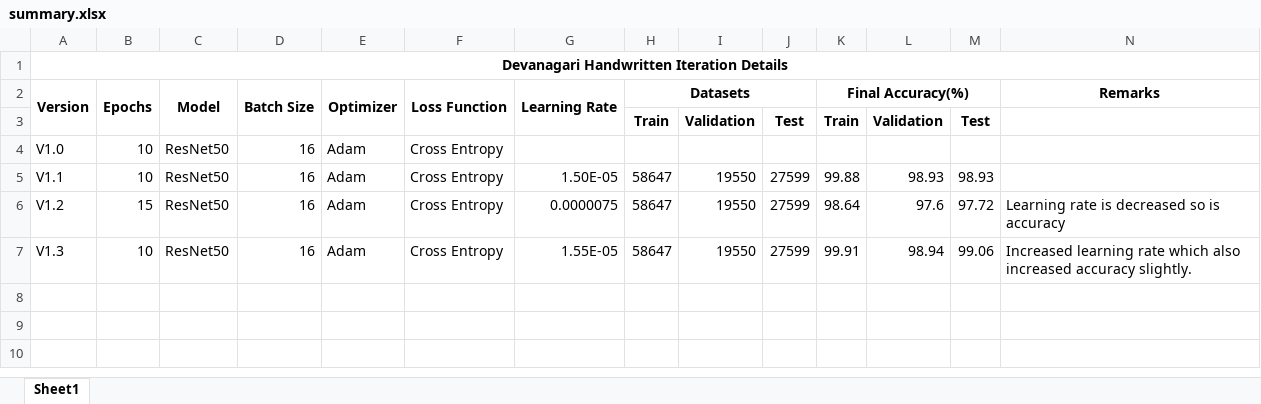
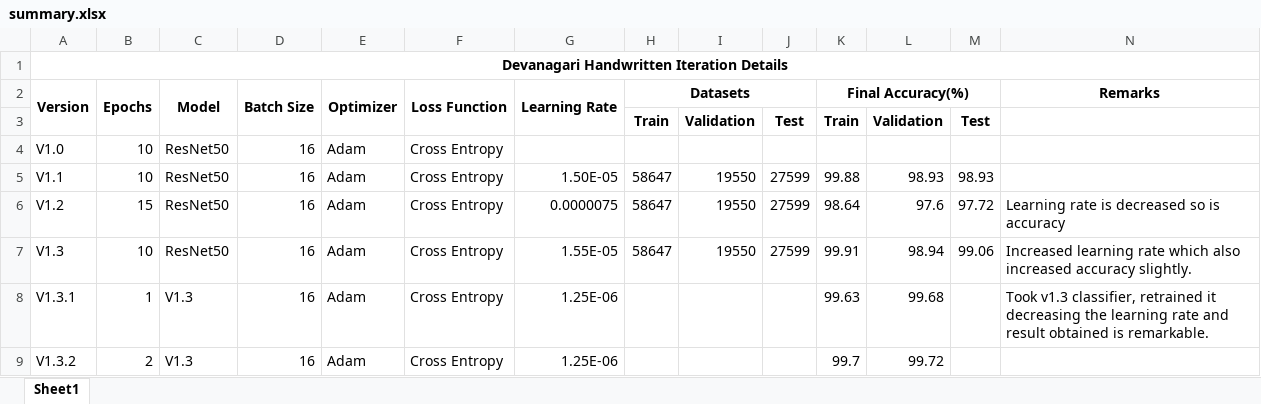
Before and after one commit to ashishsth7586/PyTorch, an Excel workbook: 03_devnagari_classification/summary.xlsx, sheet Sheet1, drawn as a sheet; values as stored, in another font and other column widths than the file's, no borders; the diff names each change by its address in the sheet, - before the commit and + after, or states it on an @@ line.

Commit message:
updated summary of training

```diff
--- a/03_devnagari_classification/summary.xlsx (sheet Sheet1)
+++ b/03_devnagari_classification/summary.xlsx (sheet Sheet1)
+row 8: V1.3.1 | 1 | V1.3 | 16 | Adam | Cross Entropy | 1.25E-06 |  |  |  | 99.63 | 99.68 |  | Took v1.3 classifier, retrained it decreasing the learning rate and result obtained is remarkable.
+row 9: V1.3.2 | 2 | V1.3 | 16 | Adam | Cross Entropy | 1.25E-06 |  |  |  | 99.7 | 99.72
```
